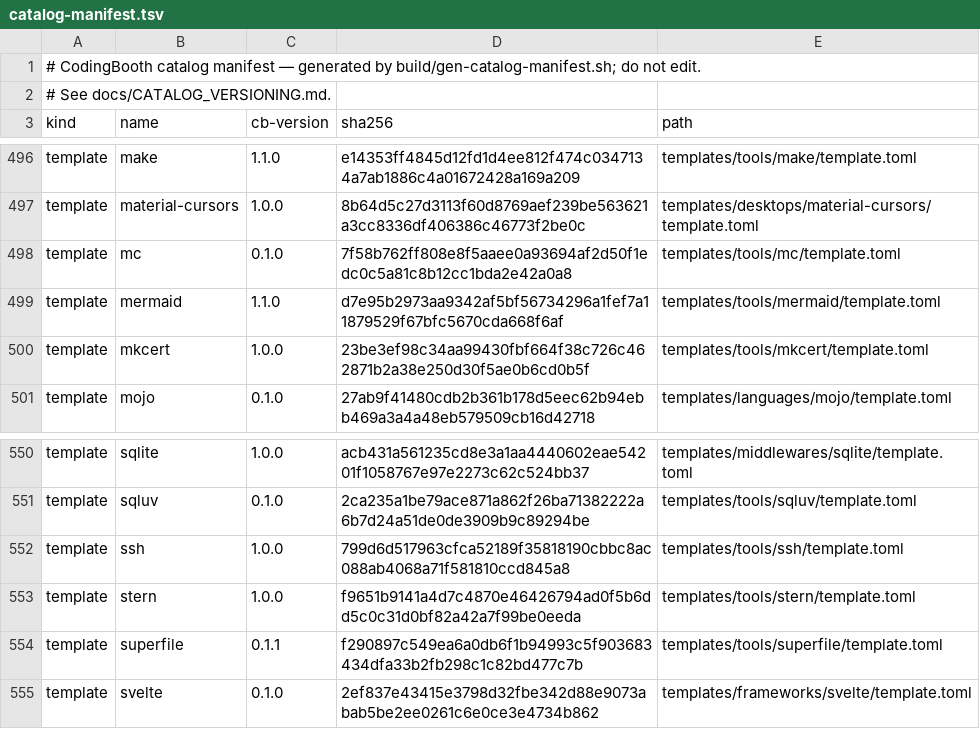
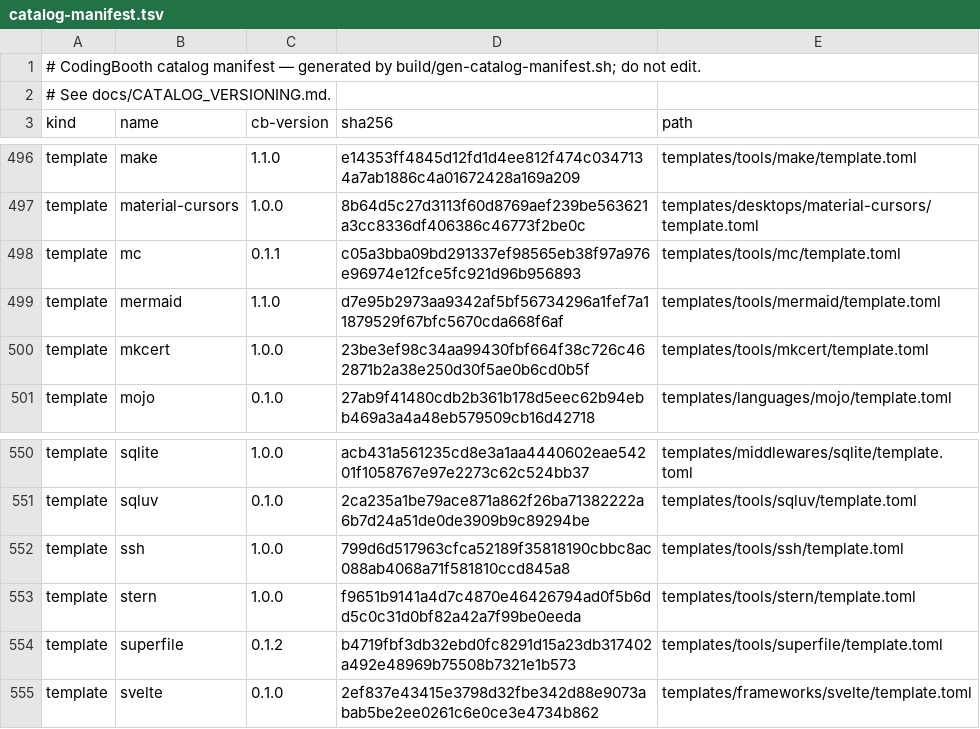
Before and after one commit to NawaMan/CodingBooth, a TSV file: build/catalog-manifest.tsv, drawn as a sheet; only a part is shown, gaps mark what is left out.

Commit message:
Keep mc as the default file manager; spf and differ stay in base
mc goes back into the apt list, and $EXPLORER and explorer open it
again. superfile (spf) and differ stay installed. The banner lists spf
next to explorer (mc), and the superfile and mc templates say so.

```diff
--- a/build/catalog-manifest.tsv
+++ b/build/catalog-manifest.tsv
@@ -497,3 +497,3 @@ template	make	1.1.0	e14353ff4845d12fd1d4ee812f474c0347134a7ab1886c4a01672428a169
 template	material-cursors	1.0.0	8b64d5c27d3113f60d8769aef239be563621a3cc8336df406386c46773f2be0c	templates/desktops/material-cursors/template.toml
-template	mc	0.1.0	7f58b762ff808e8f5aaee0a93694af2d50f1edc0c5a81c8b12cc1bda2e42a0a8	templates/tools/mc/template.toml
+template	mc	0.1.1	c05a3bba09bd291337ef98565eb38f97a976e96974e12fce5fc921d96b956893	templates/tools/mc/template.toml
 template	mermaid	1.1.0	d7e95b2973aa9342af5bf56734296a1fef7a11879529f67bfc5670cda668f6af	templates/tools/mermaid/template.toml
@@ -553,3 +553,3 @@ template	ssh	1.0.0	799d6d517963cfca52189f35818190cbbc8ac088ab4068a71f581810ccd84
 template	stern	1.0.0	f9651b9141a4d7c4870e46426794ad0f5b6dd5c0c31d0bf82a42a7f99be0eeda	templates/tools/stern/template.toml
-template	superfile	0.1.1	f290897c549ea6a0db6f1b94993c5f903683434dfa33b2fb298c1c82bd477c7b	templates/tools/superfile/template.toml
+template	superfile	0.1.2	b4719fbf3db32ebd0fc8291d15a23db317402a492e48969b75508b7321e1b573	templates/tools/superfile/template.toml
 template	svelte	0.1.0	2ef837e43415e3798d32fbe342d88e9073abab5be2ee0261c6e0ce3e4734b862	templates/frameworks/svelte/template.toml
```
Also changed, not shown: 8 other files.
